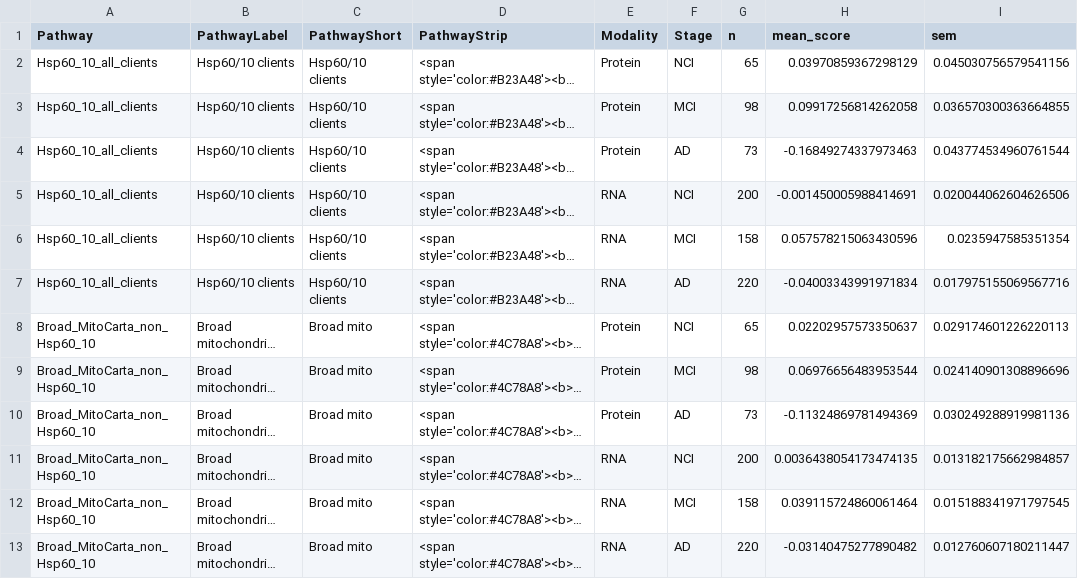
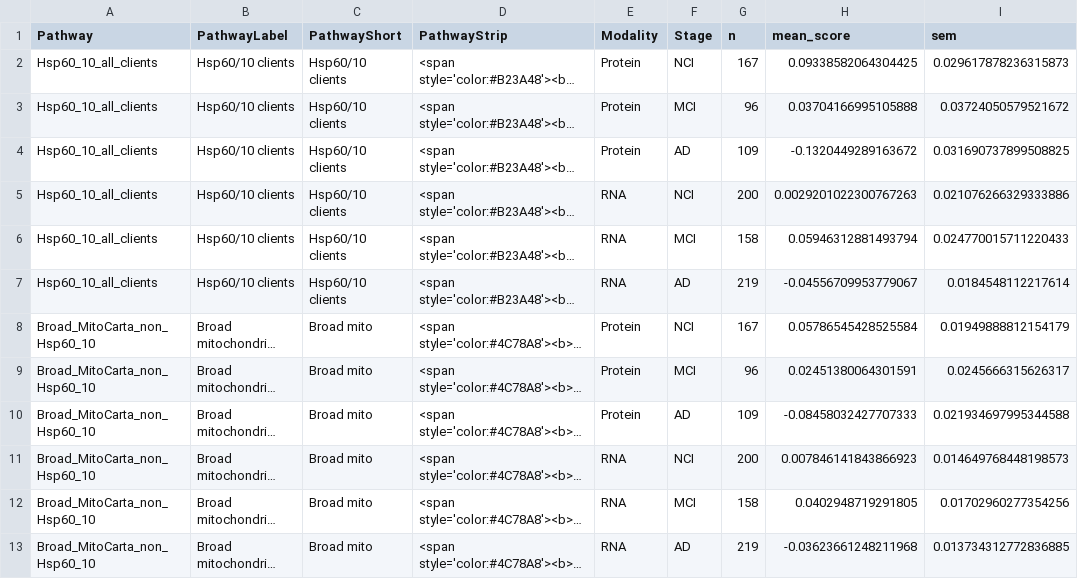
Before and after one commit to asloane-buck/hsp60-10_rosmap_publication_submission, a CSV file: outputs/main_figures/tables/main_fig1_all_clients/Fig1A_all_clients_overlay_summary.csv, drawn as a sheet; only a part is shown; long unchanged cells end in …; the diff covers the shown part only; the diff names each change by its address in the sheet, - before the commit and + after, or states it on an @@ line.

```diff
--- a/outputs/main_figures/tables/main_fig1_all_clients/Fig1A_all_clients_overlay_summary.csv
+++ b/outputs/main_figures/tables/main_fig1_all_clients/Fig1A_all_clients_overlay_summary.csv
-G2 (n): 65
+G2 (n): 167
-H2 (mean_score): 0.03970859367298129
+H2 (mean_score): 0.09338582064304425
-I2 (sem): 0.045030756579541156
+I2 (sem): 0.029617878236315873
-G3 (n): 98
+G3 (n): 96
-H3 (mean_score): 0.09917256814262058
+H3 (mean_score): 0.03704166995105888
-I3 (sem): 0.036570300363664855
+I3 (sem): 0.03724050579521672
-G4 (n): 73
+G4 (n): 109
-H4 (mean_score): -0.16849274337973463
+H4 (mean_score): -0.1320449289163672
-I4 (sem): 0.043774534960761544
+I4 (sem): 0.031690737899508825
-H5 (mean_score): -0.001450005988414691
+H5 (mean_score): 0.0029201022300767263
-I5 (sem): 0.020044062604626506
+I5 (sem): 0.021076266329333886
-H6 (mean_score): 0.057578215063430596
+H6 (mean_score): 0.05946312881493794
-I6 (sem): 0.0235947585351354
+I6 (sem): 0.024770015711220433
-G7 (n): 220
+G7 (n): 219
-H7 (mean_score): -0.04003343991971834
+H7 (mean_score): -0.04556709953779067
-I7 (sem): 0.017975155069567716
+I7 (sem): 0.0184548112217614
-G8 (n): 65
+G8 (n): 167
-H8 (mean_score): 0.02202957573350637
+H8 (mean_score): 0.05786545428525584
-I8 (sem): 0.029174601226220113
+I8 (sem): 0.01949888812154179
-G9 (n): 98
+G9 (n): 96
-H9 (mean_score): 0.06976656483953544
+H9 (mean_score): 0.02451380064301591
-I9 (sem): 0.024140901308896696
+I9 (sem): 0.0245666315626317
-G10 (n): 73
+G10 (n): 109
-H10 (mean_score): -0.11324869781494369
+H10 (mean_score): -0.08458032427707333
-I10 (sem): 0.030249288919981136
+I10 (sem): 0.021934697995344588
-H11 (mean_score): 0.0036438054173474135
+H11 (mean_score): 0.007846141843866923
-I11 (sem): 0.013182175662984857
+I11 (sem): 0.014649768448198573
-H12 (mean_score): 0.039115724860061464
+H12 (mean_score): 0.0402948719291805
-I12 (sem): 0.015188341971797545
+I12 (sem): 0.01702960277354256
-G13 (n): 220
+G13 (n): 219
-H13 (mean_score): -0.03140475277890482
+H13 (mean_score): -0.03623661248211968
-I13 (sem): 0.012760607180211447
+I13 (sem): 0.013734312772836885
```
Also changed, not shown: 128 edited cells elsewhere in this file, outputs/main_figures/tables/main_fig1_all_clients/Fig1A_all_clients_significance_annotations_FIXED.csv, 10 other files.
